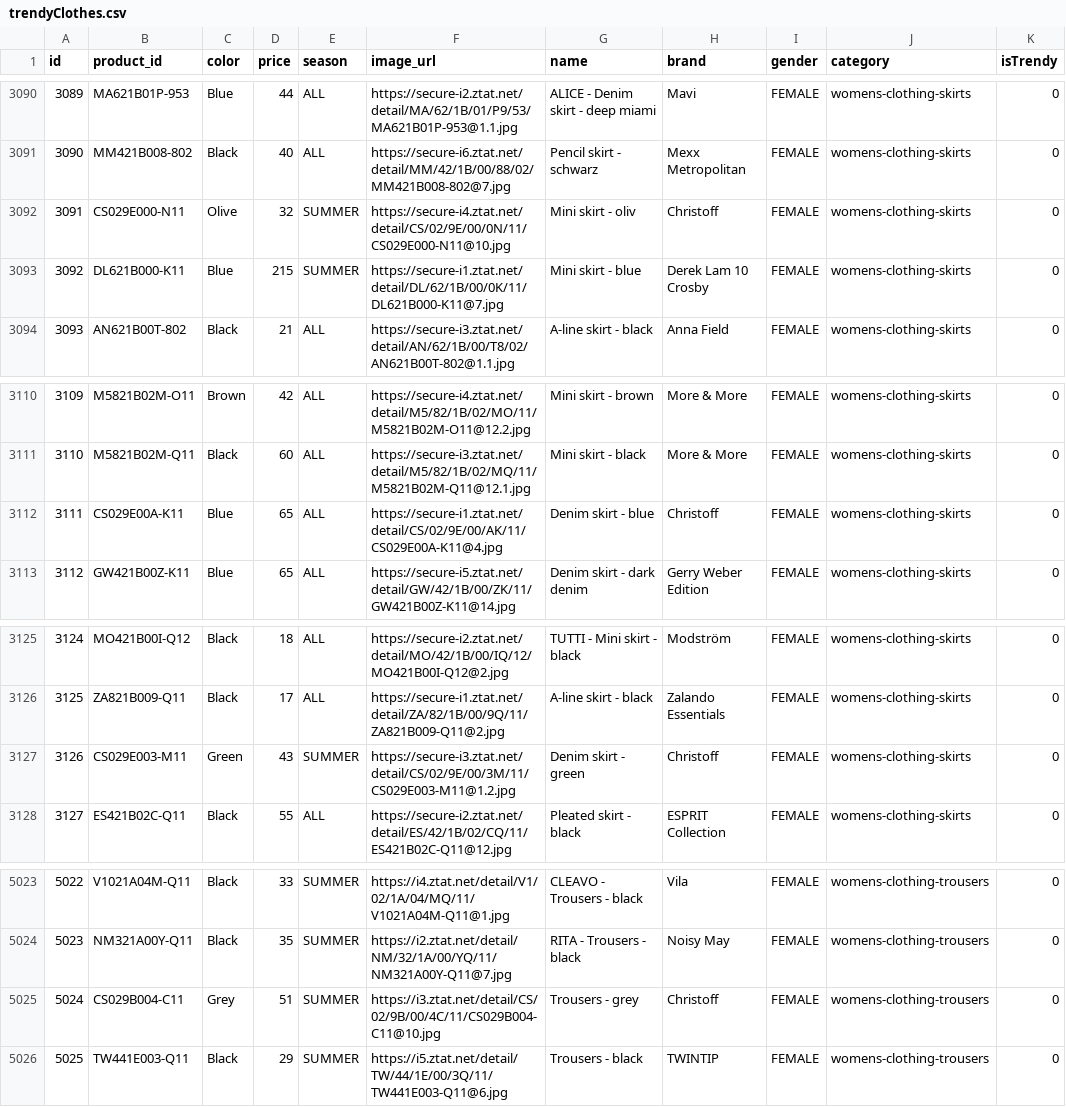
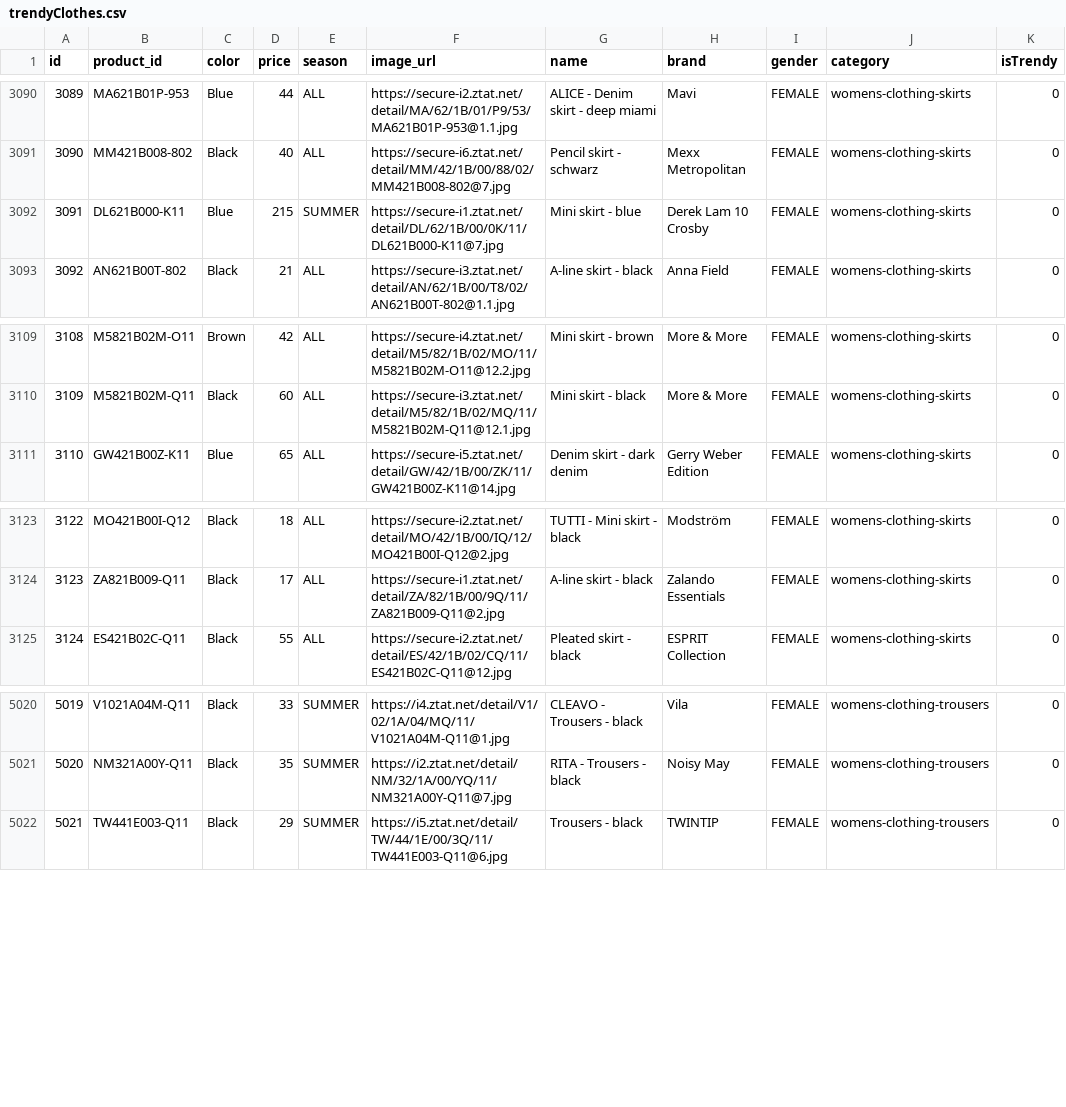
Before and after one commit to Nicksteal/ShopR, a CSV file: Dataset/trendyClothes.csv, drawn as a sheet; only a part is shown, gaps mark what is left out; removed rows and columns are numbered as before the commit, all else as after; the diff names each change by its address in the sheet, - before the commit and + after, or states it on an @@ line.

```diff
--- a/Dataset/trendyClothes.csv
+++ b/Dataset/trendyClothes.csv
-row 3092: 3091 | CS029E000-N11 | Olive | 32 | SUMMER | https://secure-i4.ztat.net/detail/CS/02/9E/00/0N/11/CS029E000-N11@10.jpg | Mini skirt - oliv | Christoff | FEMALE | womens-clothing-skirts | 0
@@ column A (id) renumbered from row 3092 down @@
-row 3112: 3111 | CS029E00A-K11 | Blue | 65 | ALL | https://secure-i1.ztat.net/detail/CS/02/9E/00/AK/11/CS029E00A-K11@4.jpg | Denim skirt - blue | Christoff | FEMALE | womens-clothing-skirts | 0
-row 3127: 3126 | CS029E003-M11 | Green | 43 | SUMMER | https://secure-i3.ztat.net/detail/CS/02/9E/00/3M/11/CS029E003-M11@1.2.jpg | Denim skirt - green | Christoff | FEMALE | womens-clothing-skirts | 0
-row 5025: 5024 | CS029B004-C11 | Grey | 51 | SUMMER | https://i3.ztat.net/detail/CS/02/9B/00/4C/11/CS029B004-C11@10.jpg | Trousers - grey | Christoff | FEMALE | womens-clothing-trousers | 0
```
Also changed, not shown: Dataset/context.csv.
